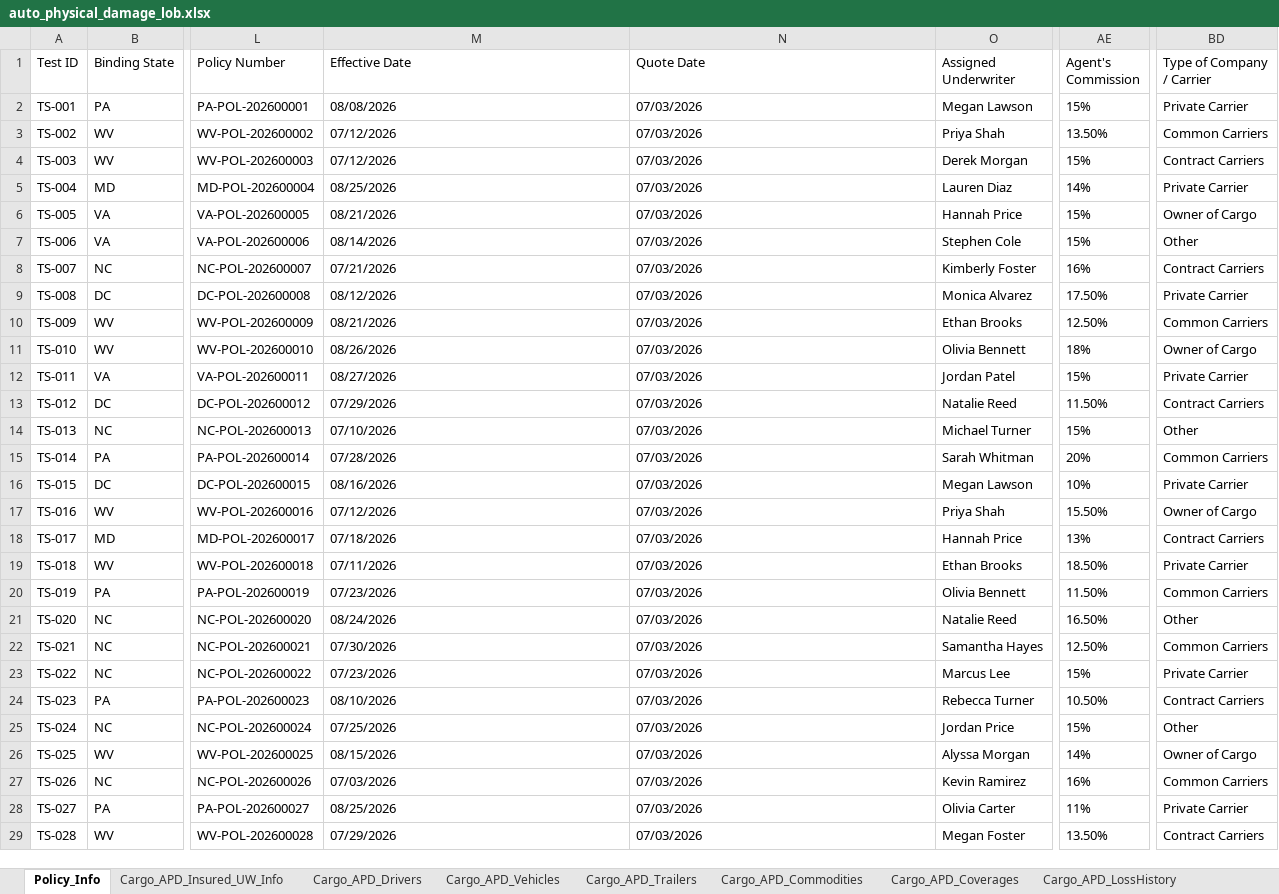
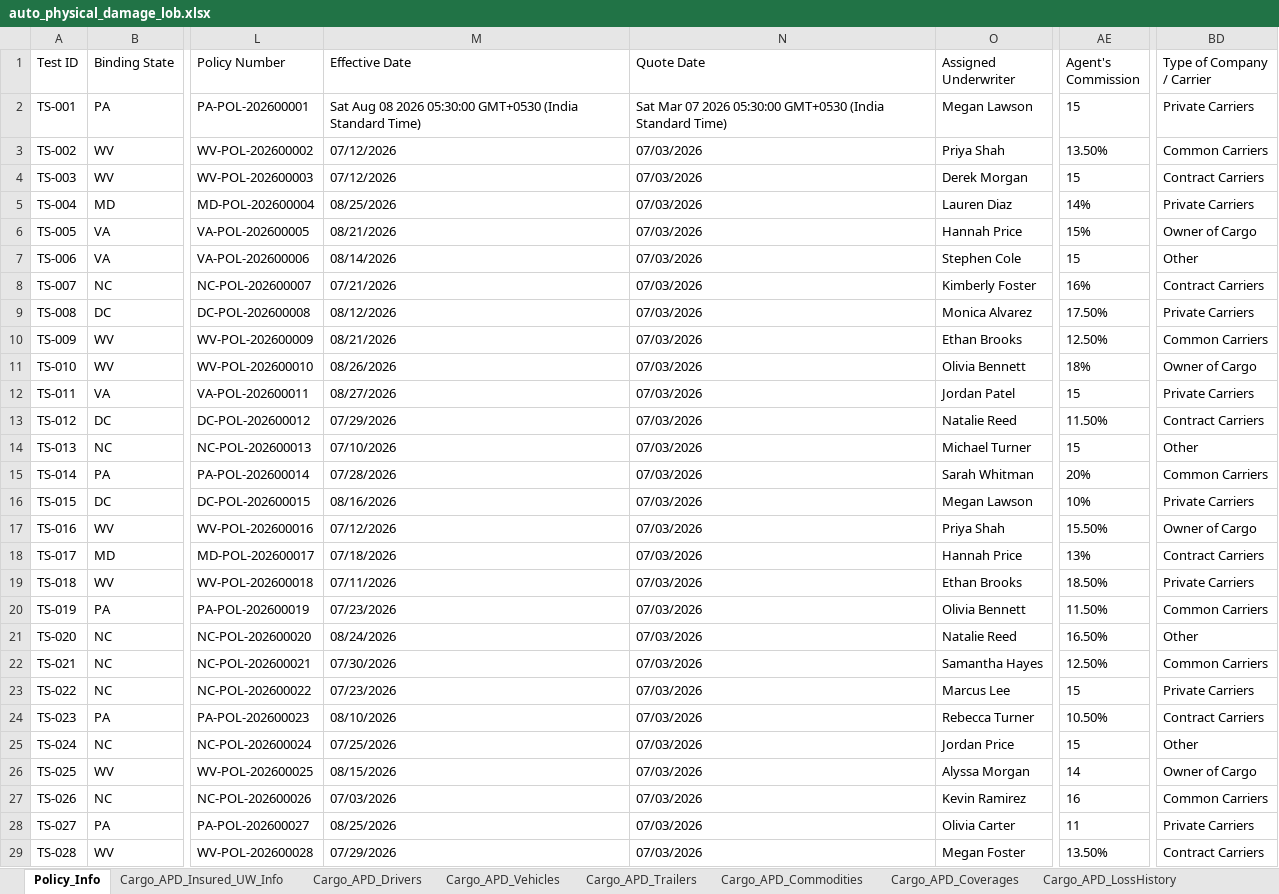
Before and after one commit to KMG-2356/spg-automation, an Excel workbook: src/data/auto_physical_damage_lob.xlsx, sheet Policy_Info, drawn as a sheet; only a part is shown, gaps mark what is left out; values as stored, in another font and other column widths than the file's, no borders; the diff covers the shown part only; the diff names each change by its address in the sheet, - before the commit and + after, or states it on an @@ line.

```diff
--- a/src/data/auto_physical_damage_lob.xlsx (sheet Policy_Info)
+++ b/src/data/auto_physical_damage_lob.xlsx (sheet Policy_Info)
-M2 (Effective Date): 08/08/2026
+M2 (Effective Date): Sat Aug 08 2026 05:30:00 GMT+0530 (India Standard Time)
-N2 (Quote Date): 07/03/2026
+N2 (Quote Date): Sat Mar 07 2026 05:30:00 GMT+0530 (India Standard Time)
-AE2 (Agent's Commission): 15%
+AE2 (Agent's Commission): 15
-BD2 (Type of Company / Carrier): Private Carrier
+BD2 (Type of Company / Carrier): Private Carriers
-AE4 (Agent's Commission): 15%
+AE4 (Agent's Commission): 15
-BD5 (Type of Company / Carrier): Private Carrier
+BD5 (Type of Company / Carrier): Private Carriers
-AE7 (Agent's Commission): 15%
+AE7 (Agent's Commission): 15
-BD9 (Type of Company / Carrier): Private Carrier
+BD9 (Type of Company / Carrier): Private Carriers
-AE12 (Agent's Commission): 15%
+AE12 (Agent's Commission): 15
-BD12 (Type of Company / Carrier): Private Carrier
+BD12 (Type of Company / Carrier): Private Carriers
-AE14 (Agent's Commission): 15%
+AE14 (Agent's Commission): 15
-BD16 (Type of Company / Carrier): Private Carrier
+BD16 (Type of Company / Carrier): Private Carriers
-BD19 (Type of Company / Carrier): Private Carrier
+BD19 (Type of Company / Carrier): Private Carriers
-AE23 (Agent's Commission): 15%
+AE23 (Agent's Commission): 15
-BD23 (Type of Company / Carrier): Private Carrier
+BD23 (Type of Company / Carrier): Private Carriers
-AE25 (Agent's Commission): 15%
+AE25 (Agent's Commission): 15
-AE26 (Agent's Commission): 14%
+AE26 (Agent's Commission): 14
-AE27 (Agent's Commission): 16%
+AE27 (Agent's Commission): 16
-AE28 (Agent's Commission): 11%
+AE28 (Agent's Commission): 11
-BD28 (Type of Company / Carrier): Private Carrier
+BD28 (Type of Company / Carrier): Private Carriers
```
Also changed, not shown: 46 edited cells and cell formats elsewhere in this sheet, sheet Cargo_APD_Add_Info, sheet Cargo_APD_Trailers, sheet Cargo_APD_LossPayees, sheet Cargo_APD_Coverages, sheet Cargo_APD_LossHistory, sheet Cargo_APD_Commodities, 2 more sheets, other sheet tabs, src/data/home_owners_lob.xlsx, src/data/output/ho_output.xlsx, 6 other files.
